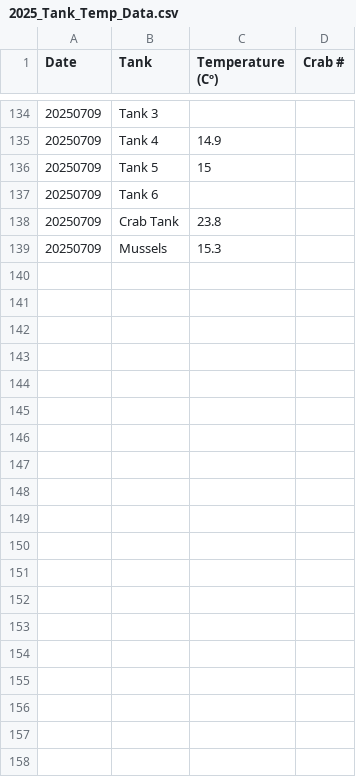
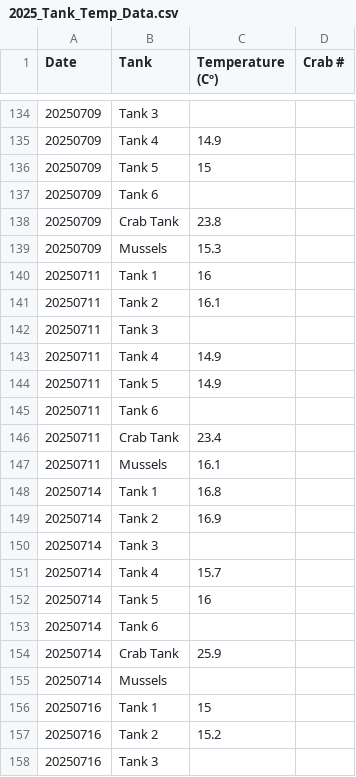
Before and after one commit to chloe-gilligan/Nucella_2025, a CSV file: data/2025_Tank_Temp_Data.csv, drawn as a sheet; only a part is shown, gaps mark what is left out; the diff covers the shown part only.

Commit message:
daily temp log

```diff
--- a/data/2025_Tank_Temp_Data.csv
+++ b/data/2025_Tank_Temp_Data.csv
@@ -139 +139,20 @@ Date,Tank,Temperature (Cº),Crab #
 20250709,Mussels,15.3,
+20250711,Tank 1,16,
+20250711,Tank 2,16.1,
+20250711,Tank 3,,
+20250711,Tank 4,14.9,
+20250711,Tank 5,14.9,
+20250711,Tank 6,,
+20250711,Crab Tank,23.4,
+20250711,Mussels,16.1,
+20250714,Tank 1,16.8,
+20250714,Tank 2,16.9,
+20250714,Tank 3,,
+20250714,Tank 4,15.7,
+20250714,Tank 5,16,
+20250714,Tank 6,,
+20250714,Crab Tank,25.9,
+20250714,Mussels,,
+20250716,Tank 1,15,
+20250716,Tank 2,15.2,
+20250716,Tank 3,,
```
Also changed, not shown: 21 added rows elsewhere in this file.
